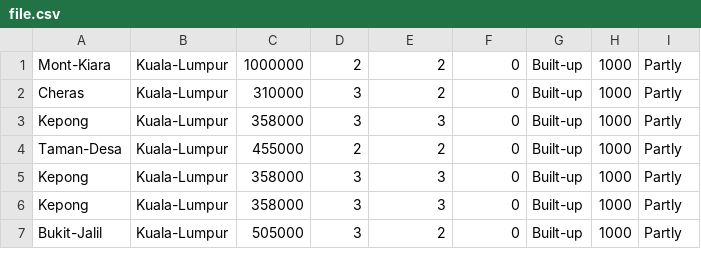
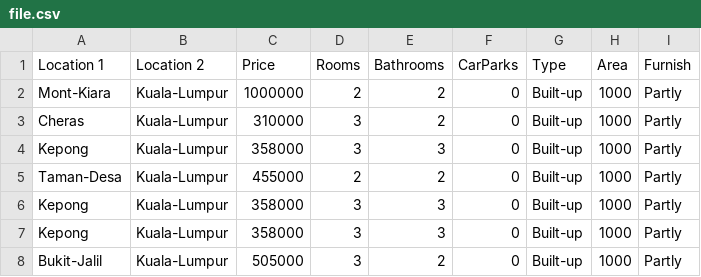
Before and after one commit to GilbertKrantz/Coding-Webe-Kuliah, a CSV file: Tugas/AOL/file.csv, drawn as a sheet; only a part is shown; the diff names each change by its address in the sheet, - before the commit and + after, or states it on an @@ line.

```diff
--- a/Tugas/AOL/file.csv
+++ b/Tugas/AOL/file.csv
+row 1: Location 1 | Location 2 | Price | Rooms | Bathrooms | CarParks | Type | Area | Furnish
```
Also changed, not shown: 27 other files.
